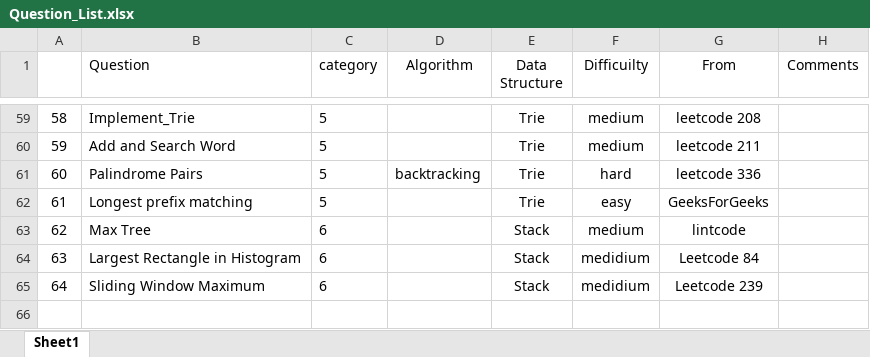
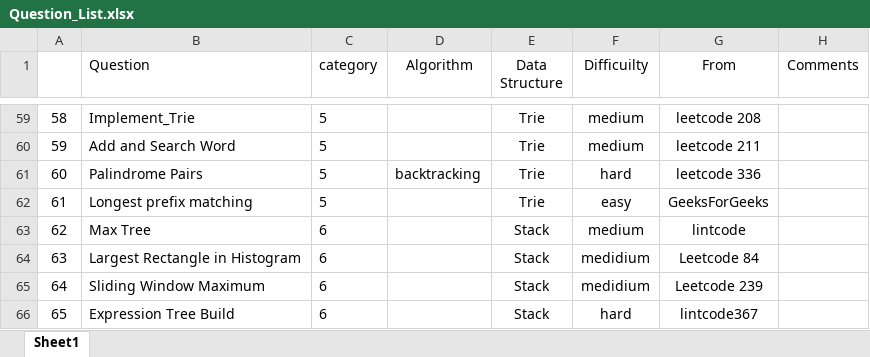
Before and after one commit to jiangbowei2010/Algorithm, an Excel workbook: Question_List.xlsx, sheet Sheet1, drawn as a sheet; only a part is shown, gaps mark what is left out; values as stored, in another font and other column widths than the file's, no borders; the diff names each change by its address in the sheet, - before the commit and + after, or states it on an @@ line.

Commit message:
Stack

```diff
--- a/Question_List.xlsx (sheet Sheet1)
+++ b/Question_List.xlsx (sheet Sheet1)
+row 66: 65 | Expression Tree Build | 6 |  | Stack | hard | lintcode367
```
Also changed, not shown: 1 other file.
